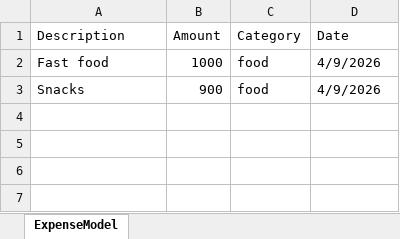
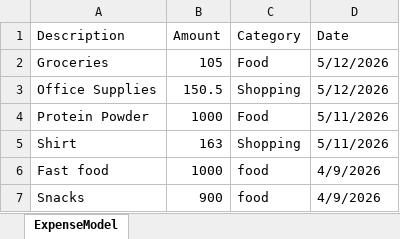
Before and after one commit to Dhalendra-Gautam/ExpenseIQ, an Excel workbook: Backend/expense_details.xlsx, sheet ExpenseModel, drawn as a sheet; values as stored, in another font and other column widths than the file's, no borders; the diff names each change by its address in the sheet, - before the commit and + after, or states it on an @@ line.

Commit message:
completed Entire Project(Completed Expense.jsx, Income.jsx, TimeFrame.jsx, index.css, TransactionItem.jsx, exportUtiljsx, Profile.jsx)

```diff
--- a/Backend/expense_details.xlsx (sheet ExpenseModel)
+++ b/Backend/expense_details.xlsx (sheet ExpenseModel)
+row 2: Groceries | 105 | Food | 5/12/2026
+row 3: Office Supplies | 150.5 | Shopping | 5/12/2026
+row 4: Protein Powder | 1000 | Food | 5/11/2026
+row 5: Shirt | 163 | Shopping | 5/11/2026
```
Also changed, not shown: Backend/income_details.xlsx.
